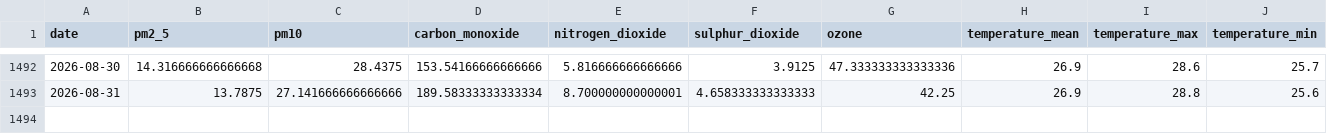
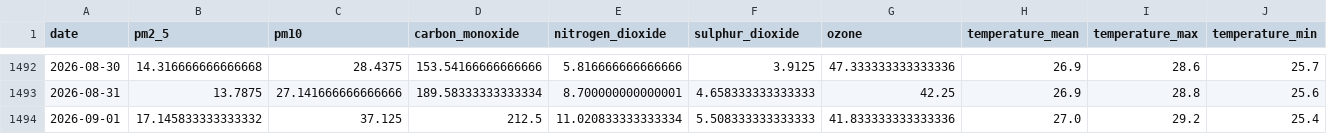
Before and after one commit to kashfi2312192/karachi-aqi-predictor, a CSV file: data/processed/karachi_daily_aqi_openmeteo.csv, drawn as a sheet; only a part is shown, gaps mark what is left out; rows hold the shown columns only; the diff names each change by its address in the sheet, - before the commit and + after, or states it on an @@ line.

```diff
--- a/data/processed/karachi_daily_aqi_openmeteo.csv
+++ b/data/processed/karachi_daily_aqi_openmeteo.csv
+row 1494: 2026-09-01 | 17.145833333333332 | 37.125 | 212.5 | 11.020833333333334 | 5.508333333333333 | 41.833333333333336 | 27.0 | 29.2 | 25.4
```
Also changed, not shown: 1 other file.
